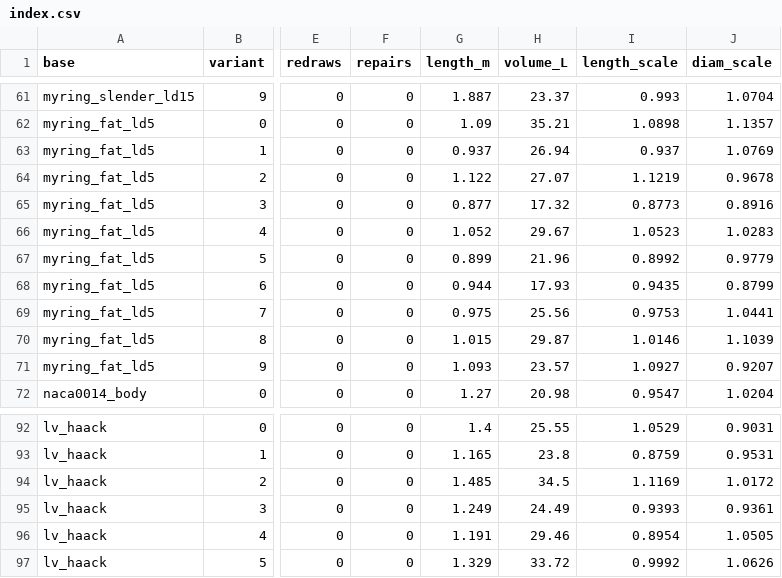
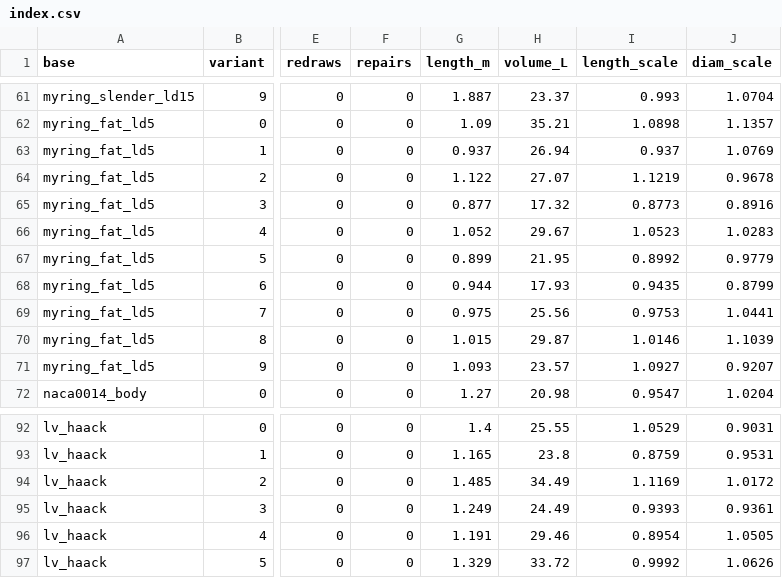
Before and after one commit to SaiKiranKumarNalla/auv-hull-surrogate, a CSV file: design/variants/index.csv, drawn as a sheet; only a part is shown, gaps mark what is left out; the diff covers the shown part only; the diff names each change by its address in the sheet, - before the commit and + after, or states it on an @@ line.

```diff
--- a/design/variants/index.csv
+++ b/design/variants/index.csv
-H67 (volume_L): 21.96
+H67 (volume_L): 21.95
-H94 (volume_L): 34.5
+H94 (volume_L): 34.49
```
Also changed, not shown: 17 edited cells elsewhere in this file, design/quality/report.csv, 5 other files.
